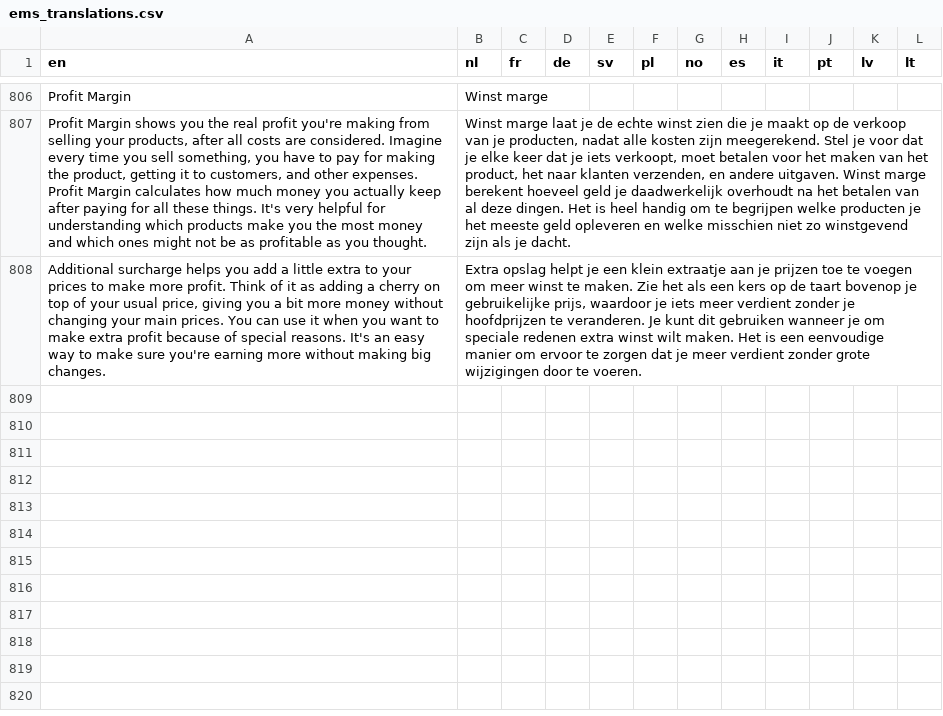
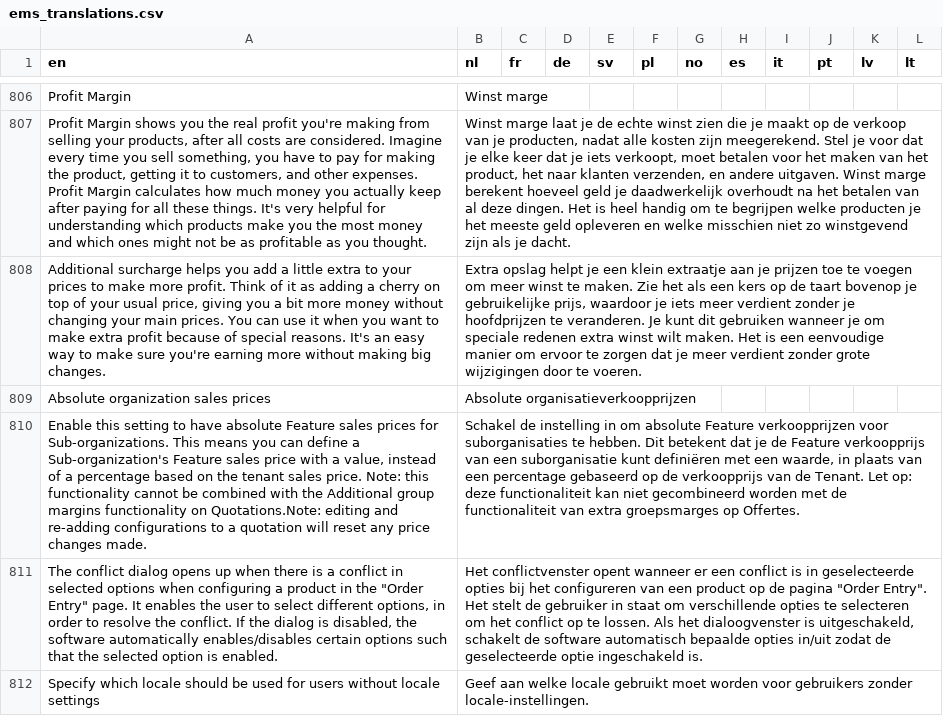
Before and after one commit to Elfsquad/translations, a CSV file: ems_translations.csv, drawn as a sheet; only a part is shown, gaps mark what is left out; the diff names each change by its address in the sheet, - before the commit and + after, or states it on an @@ line.

Commit message:
Translations

```diff
--- a/ems_translations.csv
+++ b/ems_translations.csv
+row 809: Absolute organization sales prices | Absolute organisatieverkoopprijzen
+row 810: Enable this setting to have absolute Feature sales prices for Sub-organizations. This means you can define a Sub-organization's Feature sales price with a value, instead of a percentage based on the tenant sales price. Note: this functionality cannot be combined with the Additional group margins functionality on Quotations.Note: editing and re-adding configurations to a quotation will reset any price changes made. | Schakel de instelling in om absolute Feature verkoopprijzen voor suborganisaties te hebben. Dit betekent dat je de Feature verkoopprijs van een suborganisatie kunt definiëren met een waarde, in plaats van een percentage gebaseerd op de verkoopprijs van de Tenant. Let op: deze functionaliteit kan niet gecombineerd worden met de functionaliteit van extra groepsmarges op Offertes.
+row 811: The conflict dialog opens up when there is a conflict in selected options when configuring a product in the "Order Entry" page. It enables the user to select different options, in order to resolve the conflict. If the dialog is disabled, the software automatically enables/disables certain options such that the selected option is enabled. | Het conflictvenster opent wanneer er een conflict is in geselecteerde opties bij het configureren van een product op de pagina "Order Entry". Het stelt de gebruiker in staat om verschillende opties te selecteren om het conflict op te lossen. Als het dialoogvenster is uitgeschakeld, schakelt de software automatisch bepaalde opties in/uit zodat de geselecteerde optie ingeschakeld is.
+row 812: Specify which locale should be used for users without locale settings | Geef aan welke locale gebruikt moet worden voor gebruikers zonder locale-instellingen.
```
